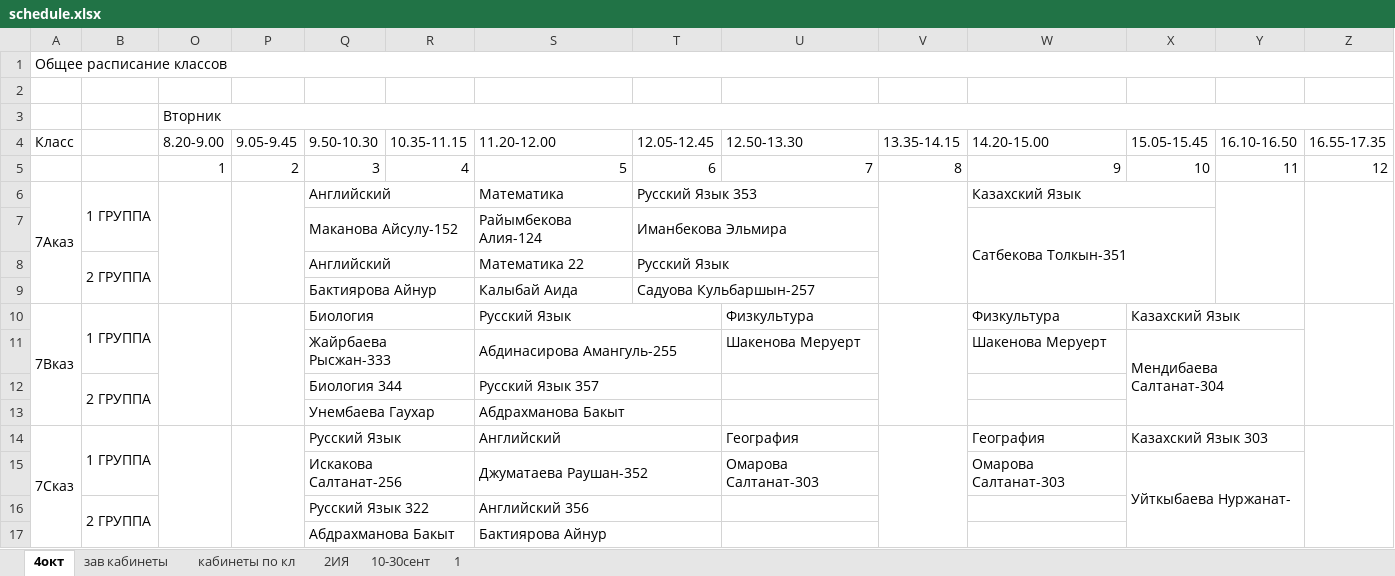
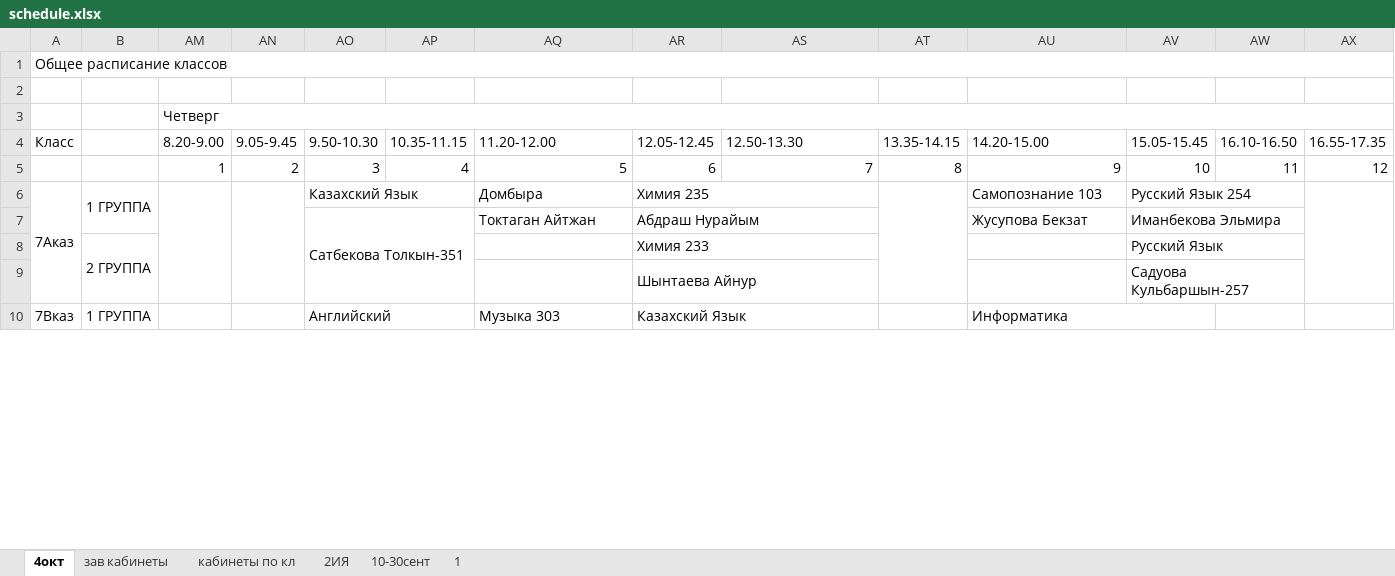
Before and after one commit to JustTrott/NISBot, an Excel workbook: schedule.xlsx, sheet 4окт, drawn as a sheet; only a part is shown; values as stored, in another font and other column widths than the file's, no cell formats; removed rows and columns are numbered as before the commit, all else as after; the diff covers the shown part only; the diff names each change by its address in the sheet, - before the commit and + after, or states it on an @@ line.

Commit message:
Update schedule.xlsx

```diff
--- a/schedule.xlsx (sheet 4окт)
+++ b/schedule.xlsx (sheet 4окт)
-AM3 (8.20-9.00): Вторник
+AM3 (8.20-9.00): Четверг
-AO6 (9.50-10.30): Английский
+AO6 (9.50-10.30): Казахский Язык
-AQ6 (11.20-12.00): Математика
+AQ6 (11.20-12.00): Домбыра
-AR6 (12.05-12.45): Русский Язык 353
+AR6 (12.05-12.45): Химия 235
-AU6 (14.20-15.00): Казахский Язык
+AU6 (14.20-15.00): Самопознание 103
-W6:X6 merged
-AV6 (15.05-15.45): (empty)
+AV6 (15.05-15.45): Русский Язык 254
+AV6:AW6 merged
-Y6:Y9 merged
-row 7:  |  |  |  | Маканова Айсулу-152 |  | Райымбекова Алия-124 | Иманбекова Эльмира |  |  | Сатбекова Толкын-351
-row 8:  | 2 ГРУППА |  |  | Английский |  | Математика 22 | Русский Язык
-row 9:  |  |  |  | Бактиярова Айнур |  | Калыбай Аида | Садуова Кульбаршын-257
+row 7:  |  |  |  | Сатбекова Толкын-351 |  | Токтаган Айтжан | Абдраш Нурайым |  |  | Жусупова Бекзат | Иманбекова Эльмира
+row 8:  | 2 ГРУППА |  |  |  |  |  | Химия 233 |  |  |  | Русский Язык
+row 9:  |  |  |  |  |  |  | Шынтаева Айнур |  |  |  | Садуова Кульбаршын-257
-AO10 (9.50-10.30): Биология
+AO10 (9.50-10.30): Английский
-AQ10 (11.20-12.00): Русский Язык
+AQ10 (11.20-12.00): Музыка 303
-S10:T10 merged
-AR10 (12.05-12.45): (empty)
+AR10 (12.05-12.45): Казахский Язык
+AR10:AS10 merged
-AS10 (12.50-13.30): Физкультура
+AS10 (12.50-13.30): (empty)
-AU10 (14.20-15.00): Физкультура
+AU10 (14.20-15.00): Информатика
+AU10:AV10 merged
-AV10 (15.05-15.45): Казахский Язык
+AV10 (15.05-15.45): (empty)
-X10:Y10 merged
+AW10:AW13 merged
-row 11:  |  |  |  | Жайрбаева Рысжан-333 |  | Абдинасирова Амангуль-255 |  | Шакенова Меруерт |  | Шакенова Меруерт | Мендибаева Салтанат-304
-row 12:  | 2 ГРУППА |  |  | Биология 344 |  | Русский Язык 357
-row 13:  |  |  |  | Унембаева Гаухар |  | Абдрахманова Бакыт
-row 14: 7Cказ | 1 ГРУППА |  |  | Русский Язык |  | Английский |  | География |  | География | Казахский Язык 303
-row 15:  |  |  |  | Искакова Салтанат-256 |  | Джуматаева Раушан-352 |  | Омарова Салтанат-303 |  | Омарова Салтанат-303 | Уйткыбаева Нуржанат-
-row 16:  | 2 ГРУППА |  |  | Русский Язык 322 |  | Английский 356
-row 17:  |  |  |  | Абдрахманова Бакыт |  | Бактиярова Айнур
```
Also changed, not shown: 150 added rows, 143 removed rows, 65 edited cells and merged cells elsewhere in this sheet, sheet 1, sheet зав кабинеты, cell formats, hidden cells.
